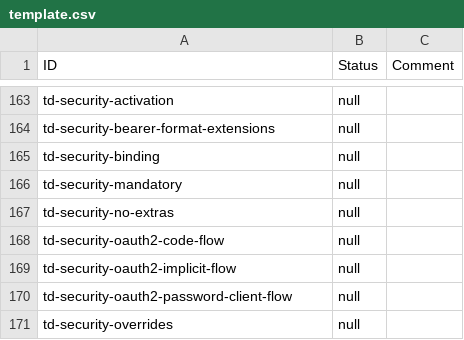
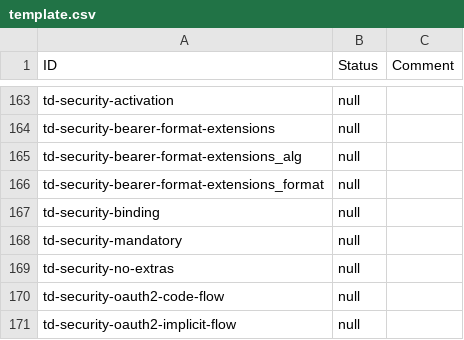
Before and after one commit to w3c/wot-thing-description, a CSV file: testing/inputs/results/template.csv, drawn as a sheet; only a part is shown, gaps mark what is left out; the shorter side is filled out with more unchanged rows; the diff names each change by its address in the sheet, - before the commit and + after, or states it on an @@ line.

```diff
--- a/testing/inputs/results/template.csv
+++ b/testing/inputs/results/template.csv
+row 165: td-security-bearer-format-extensions_alg | null
+row 166: td-security-bearer-format-extensions_format | null
```
Also changed, not shown: testing/inputs/results/Fujitsu-AgriDevice.csv, testing/inputs/results/Fujitsu-Buzzer.csv, 24 other files.
